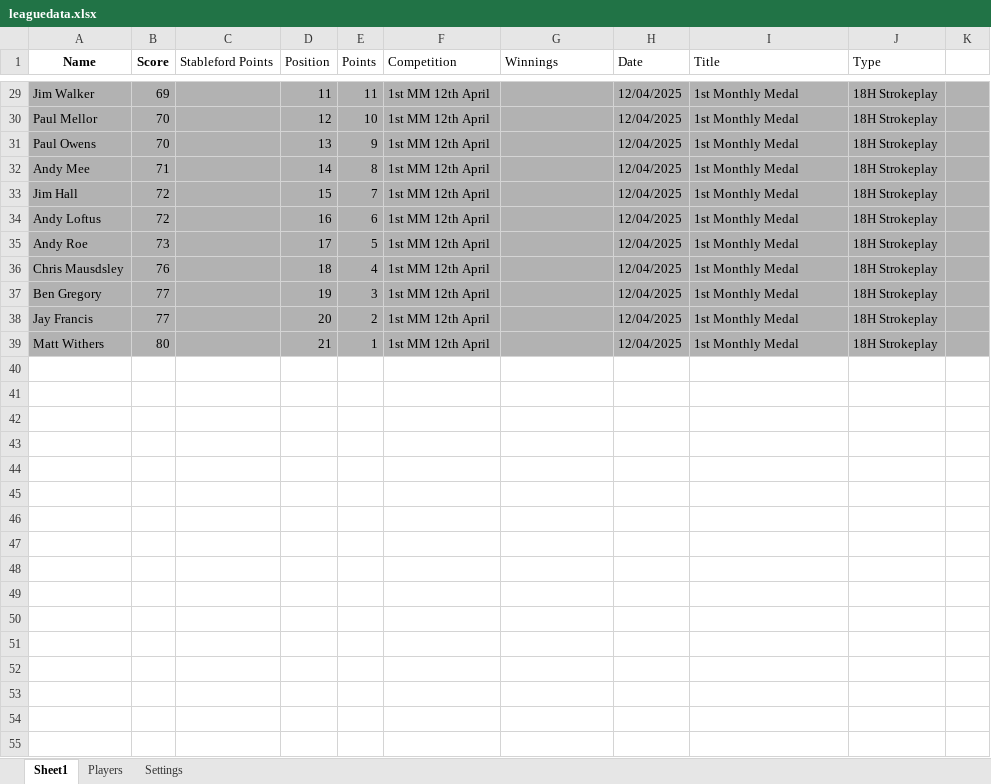
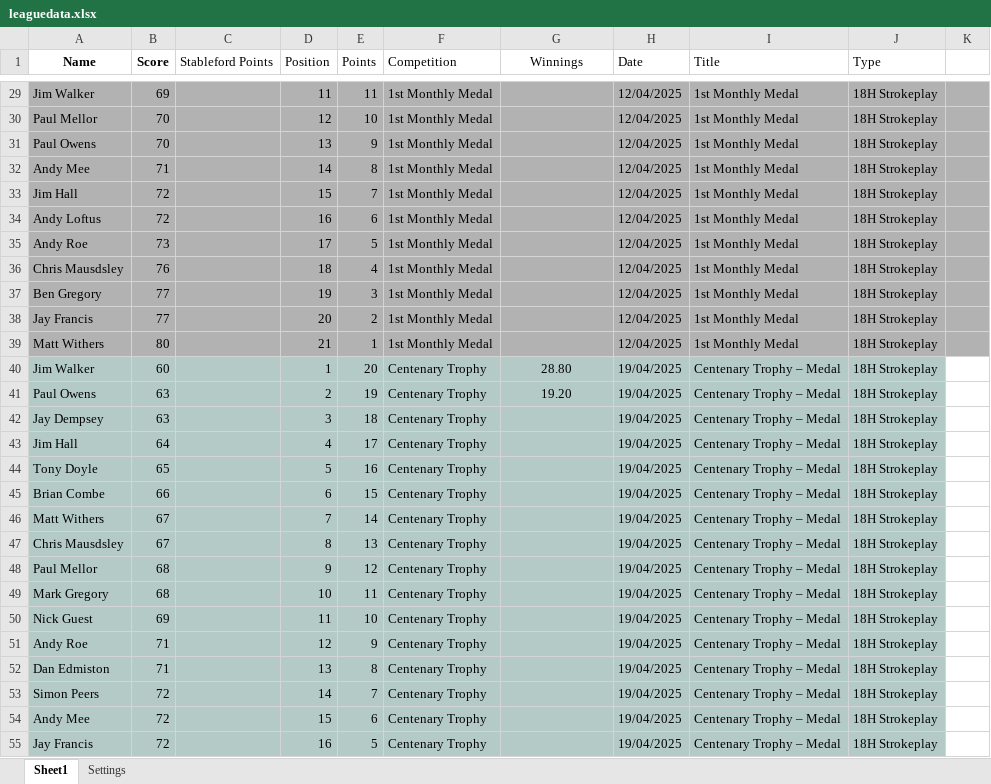
Before and after one commit to CMPtechnik/TheLeague, an Excel workbook: data/leaguedata.xlsx, sheet Sheet1, drawn as a sheet; only a part is shown, gaps mark what is left out; values as stored, in another font and other column widths than the file's, no borders; the diff covers the shown part only; the diff names each change by its address in the sheet, - before the commit and + after, or states it on an @@ line.

Commit message:
Naming Tidy Up
Names for competitions tidied up for graphy

```diff
--- a/data/leaguedata.xlsx (sheet Sheet1)
+++ b/data/leaguedata.xlsx (sheet Sheet1)
-sheet tab: Players
-G1 alignment: left
+G1 alignment: center
-F29:F39 (Competition): 1st MM 12th April
+F29:F39 (Competition): 1st Monthly Medal
+row 40: Jim Walker | 60 |  | 1 | 20 | Centenary Trophy | 28.80 | 19/04/2025 | Centenary Trophy – Medal | 18H Strokeplay
+row 41: Paul Owens | 63 |  | 2 | 19 | Centenary Trophy | 19.20 | 19/04/2025 | Centenary Trophy – Medal | 18H Strokeplay
+row 42: Jay Dempsey | 63 |  | 3 | 18 | Centenary Trophy |  | 19/04/2025 | Centenary Trophy – Medal | 18H Strokeplay
+row 43: Jim Hall | 64 |  | 4 | 17 | Centenary Trophy |  | 19/04/2025 | Centenary Trophy – Medal | 18H Strokeplay
+row 44: Tony Doyle | 65 |  | 5 | 16 | Centenary Trophy |  | 19/04/2025 | Centenary Trophy – Medal | 18H Strokeplay
+row 45: Brian Combe | 66 |  | 6 | 15 | Centenary Trophy |  | 19/04/2025 | Centenary Trophy – Medal | 18H Strokeplay
+row 46: Matt Withers | 67 |  | 7 | 14 | Centenary Trophy |  | 19/04/2025 | Centenary Trophy – Medal | 18H Strokeplay
+row 47: Chris Mausdsley | 67 |  | 8 | 13 | Centenary Trophy |  | 19/04/2025 | Centenary Trophy – Medal | 18H Strokeplay
+row 48: Paul Mellor | 68 |  | 9 | 12 | Centenary Trophy |  | 19/04/2025 | Centenary Trophy – Medal | 18H Strokeplay
+row 49: Mark Gregory | 68 |  | 10 | 11 | Centenary Trophy |  | 19/04/2025 | Centenary Trophy – Medal | 18H Strokeplay
+row 50: Nick Guest | 69 |  | 11 | 10 | Centenary Trophy |  | 19/04/2025 | Centenary Trophy – Medal | 18H Strokeplay
+row 51: Andy Roe | 71 |  | 12 | 9 | Centenary Trophy |  | 19/04/2025 | Centenary Trophy – Medal | 18H Strokeplay
+row 52: Dan Edmiston | 71 |  | 13 | 8 | Centenary Trophy |  | 19/04/2025 | Centenary Trophy – Medal | 18H Strokeplay
+row 53: Simon Peers | 72 |  | 14 | 7 | Centenary Trophy |  | 19/04/2025 | Centenary Trophy – Medal | 18H Strokeplay
+row 54: Andy Mee | 72 |  | 15 | 6 | Centenary Trophy |  | 19/04/2025 | Centenary Trophy – Medal | 18H Strokeplay
+row 55: Jay Francis | 72 |  | 16 | 5 | Centenary Trophy |  | 19/04/2025 | Centenary Trophy – Medal | 18H Strokeplay
```
Also changed, not shown: 4 added rows, 29 edited cells and cell formats elsewhere in this sheet, sheet Settings, 1 other file.
